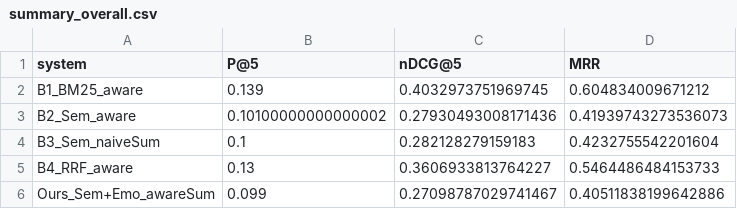
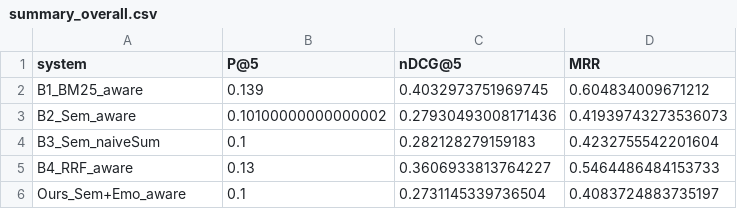
Before and after one commit to ImashaUdayangi/Memtale-Co-Archivist, a CSV file: evaluation/runs/index_aware/alpha_0.9/summary_overall.csv, drawn as a sheet; removed rows and columns are numbered as before the commit, all else as after; the diff names each change by its address in the sheet, - before the commit and + after, or states it on an @@ line.

Commit message:
Update per-query and summary results for alpha 0.9
Replaces 'Ours_Sem+Emo_awareSum' with 'Ours_Sem+Emo_aware' and updates corresponding metric values in per_query_results.csv, summary_by_type.csv, and summary_overall.csv for the index_aware/alpha_0.9 evaluation run.

```diff
--- a/evaluation/runs/index_aware/alpha_0.9/summary_overall.csv
+++ b/evaluation/runs/index_aware/alpha_0.9/summary_overall.csv
-row 6: Ours_Sem+Emo_awareSum | 0.099 | 0.27098787029741467 | 0.40511838199642886
+row 6: Ours_Sem+Emo_aware | 0.1 | 0.2731145339736504 | 0.4083724883735197
```
Also changed, not shown: evaluation/runs/index_aware/alpha_0.9/per_query_results.csv, evaluation/runs/index_aware/alpha_0.9/summary_by_type.csv.
